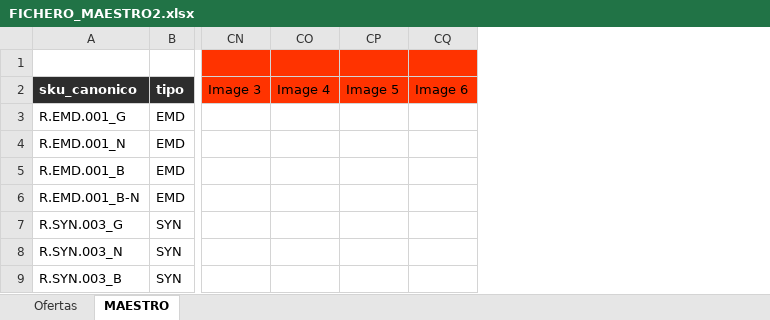
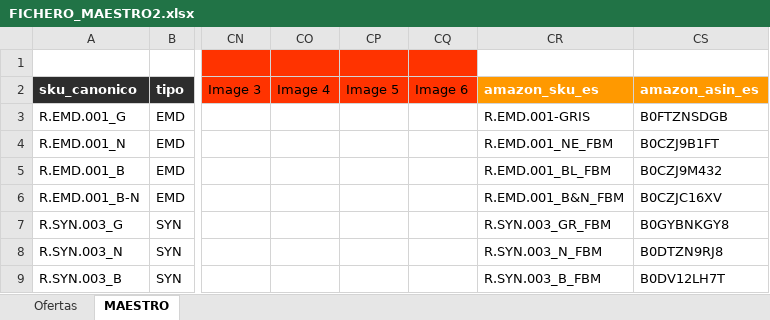
Before and after one commit to hecoronline-ctrl/fichero-maestro-web, an Excel workbook: public/datos/FICHERO_MAESTRO2.xlsx, sheet MAESTRO, drawn as a sheet; only a part is shown, gaps mark what is left out; values as stored, in another font and other column widths than the file's, no borders; the diff names each change by its address in the sheet, - before the commit and + after, or states it on an @@ line.

```diff
--- a/public/datos/FICHERO_MAESTRO2.xlsx (sheet MAESTRO)
+++ b/public/datos/FICHERO_MAESTRO2.xlsx (sheet MAESTRO)
+column CR, rows 2-9: amazon_sku_es | R.EMD.001-GRIS | R.EMD.001_NE_FBM | R.EMD.001_BL_FBM | R.EMD.001_B&N_FBM | R.SYN.003_GR_FBM | R.SYN.003_N_FBM | R.SYN.003_B_FBM
+column CS, rows 2-9: amazon_asin_es | B0FTZNSDGB | B0CZJ9B1FT | B0CZJ9M432 | B0CZJC16XV | B0GYBNKGY8 | B0DTZN9RJ8 | B0DV12LH7T
```
Also changed, not shown: 1 other file.
